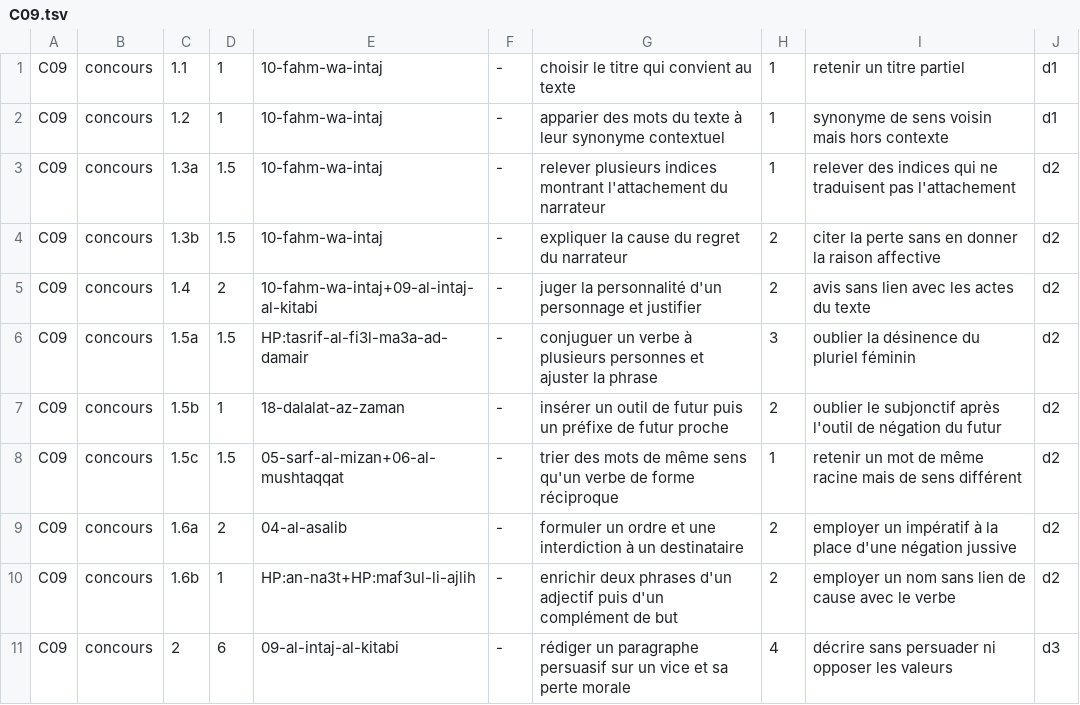
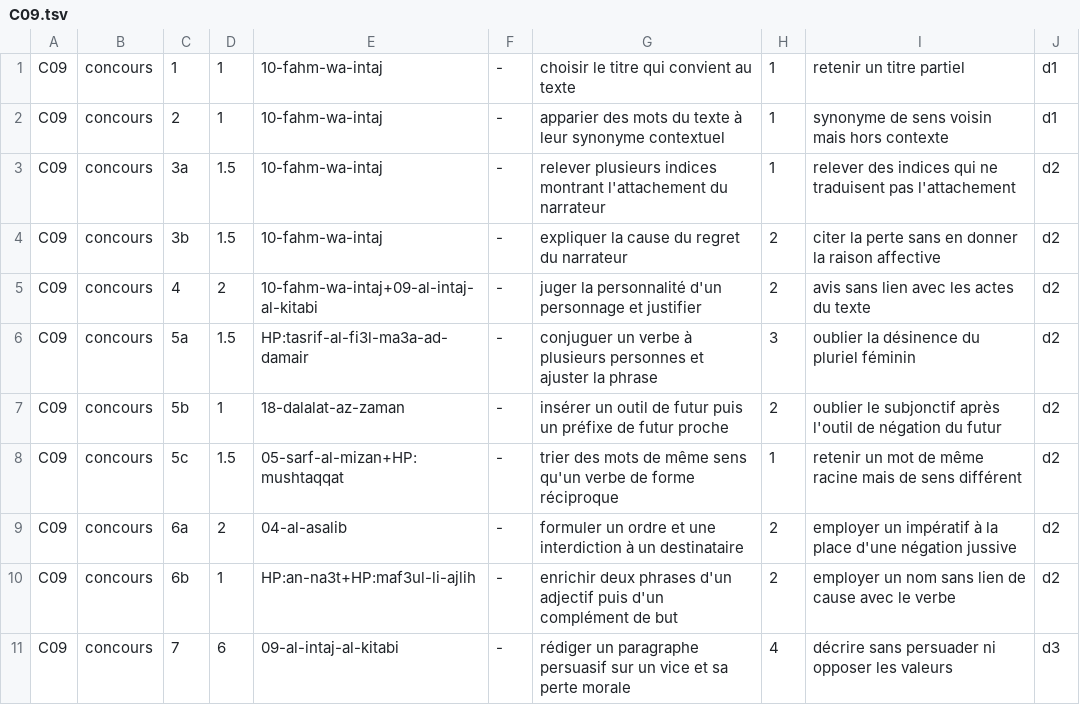
Before and after one commit to MBeji/yahia-quest-content, a TSV file: FableEtudes/36-gisement-examens-devoirs/en-cours/lecture-9eme/arabe/lines/C09.tsv, drawn as a sheet.

```diff
--- a/FableEtudes/36-gisement-examens-devoirs/en-cours/lecture-9eme/arabe/lines/C09.tsv
+++ b/FableEtudes/36-gisement-examens-devoirs/en-cours/lecture-9eme/arabe/lines/C09.tsv
@@ -1,11 +1,11 @@
-C09	concours	1.1	1	10-fahm-wa-intaj	-	choisir le titre qui convient au texte	1	retenir un titre partiel	d1
-C09	concours	1.2	1	10-fahm-wa-intaj	-	apparier des mots du texte à leur synonyme contextuel	1	synonyme de sens voisin mais hors contexte	d1
-C09	concours	1.3a	1.5	10-fahm-wa-intaj	-	relever plusieurs indices montrant l'attachement du narrateur	1	relever des indices qui ne traduisent pas l'attachement	d2
-C09	concours	1.3b	1.5	10-fahm-wa-intaj	-	expliquer la cause du regret du narrateur	2	citer la perte sans en donner la raison affective	d2
-C09	concours	1.4	2	10-fahm-wa-intaj+09-al-intaj-al-kitabi	-	juger la personnalité d'un personnage et justifier	2	avis sans lien avec les actes du texte	d2
-C09	concours	1.5a	1.5	HP:tasrif-al-fi3l-ma3a-ad-damair	-	conjuguer un verbe à plusieurs personnes et ajuster la phrase	3	oublier la désinence du pluriel féminin	d2
-C09	concours	1.5b	1	18-dalalat-az-zaman	-	insérer un outil de futur puis un préfixe de futur proche	2	oublier le subjonctif après l'outil de négation du futur	d2
-C09	concours	1.5c	1.5	05-sarf-al-mizan+06-al-mushtaqqat	-	trier des mots de même sens qu'un verbe de forme réciproque	1	retenir un mot de même racine mais de sens différent	d2
-C09	concours	1.6a	2	04-al-asalib	-	formuler un ordre et une interdiction à un destinataire	2	employer un impératif à la place d'une négation jussive	d2
-C09	concours	1.6b	1	HP:an-na3t+HP:maf3ul-li-ajlih	-	enrichir deux phrases d'un adjectif puis d'un complément de but	2	employer un nom sans lien de cause avec le verbe	d2
-C09	concours	2	6	09-al-intaj-al-kitabi	-	rédiger un paragraphe persuasif sur un vice et sa perte morale	4	décrire sans persuader ni opposer les valeurs	d3
+C09	concours	1	1	10-fahm-wa-intaj	-	choisir le titre qui convient au texte	1	retenir un titre partiel	d1
+C09	concours	2	1	10-fahm-wa-intaj	-	apparier des mots du texte à leur synonyme contextuel	1	synonyme de sens voisin mais hors contexte	d1
+C09	concours	3a	1.5	10-fahm-wa-intaj	-	relever plusieurs indices montrant l'attachement du narrateur	1	relever des indices qui ne traduisent pas l'attachement	d2
+C09	concours	3b	1.5	10-fahm-wa-intaj	-	expliquer la cause du regret du narrateur	2	citer la perte sans en donner la raison affective	d2
+C09	concours	4	2	10-fahm-wa-intaj+09-al-intaj-al-kitabi	-	juger la personnalité d'un personnage et justifier	2	avis sans lien avec les actes du texte	d2
+C09	concours	5a	1.5	HP:tasrif-al-fi3l-ma3a-ad-damair	-	conjuguer un verbe à plusieurs personnes et ajuster la phrase	3	oublier la désinence du pluriel féminin	d2
+C09	concours	5b	1	18-dalalat-az-zaman	-	insérer un outil de futur puis un préfixe de futur proche	2	oublier le subjonctif après l'outil de négation du futur	d2
+C09	concours	5c	1.5	05-sarf-al-mizan+HP:mushtaqqat	-	trier des mots de même sens qu'un verbe de forme réciproque	1	retenir un mot de même racine mais de sens différent	d2
+C09	concours	6a	2	04-al-asalib	-	formuler un ordre et une interdiction à un destinataire	2	employer un impératif à la place d'une négation jussive	d2
+C09	concours	6b	1	HP:an-na3t+HP:maf3ul-li-ajlih	-	enrichir deux phrases d'un adjectif puis d'un complément de but	2	employer un nom sans lien de cause avec le verbe	d2
+C09	concours	7	6	09-al-intaj-al-kitabi	-	rédiger un paragraphe persuasif sur un vice et sa perte morale	4	décrire sans persuader ni opposer les valeurs	d3
```
Also changed, not shown: FableEtudes/36-gisement-examens-devoirs/en-cours/lecture-9eme/arabe/lines/C02.tsv, FableEtudes/36-gisement-examens-devoirs/en-cours/lecture-9eme/arabe/lines/C03.tsv, 9 other files.
